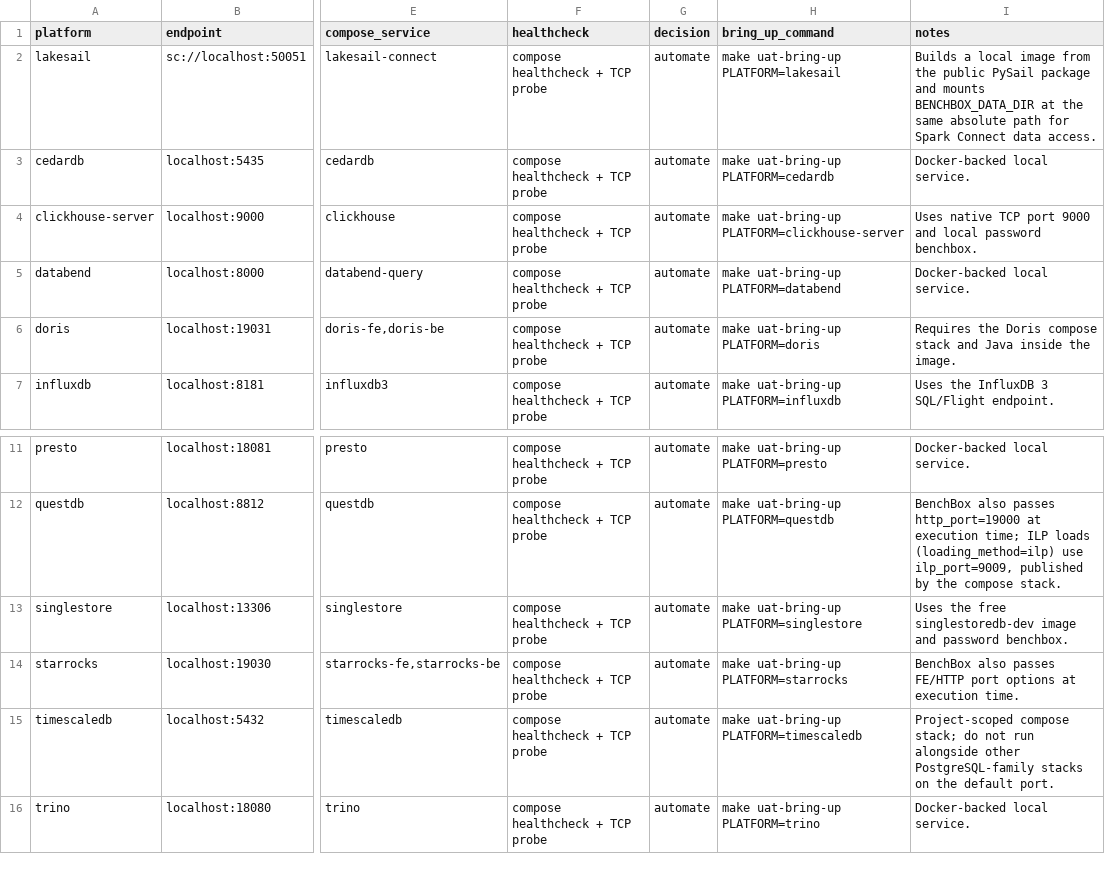
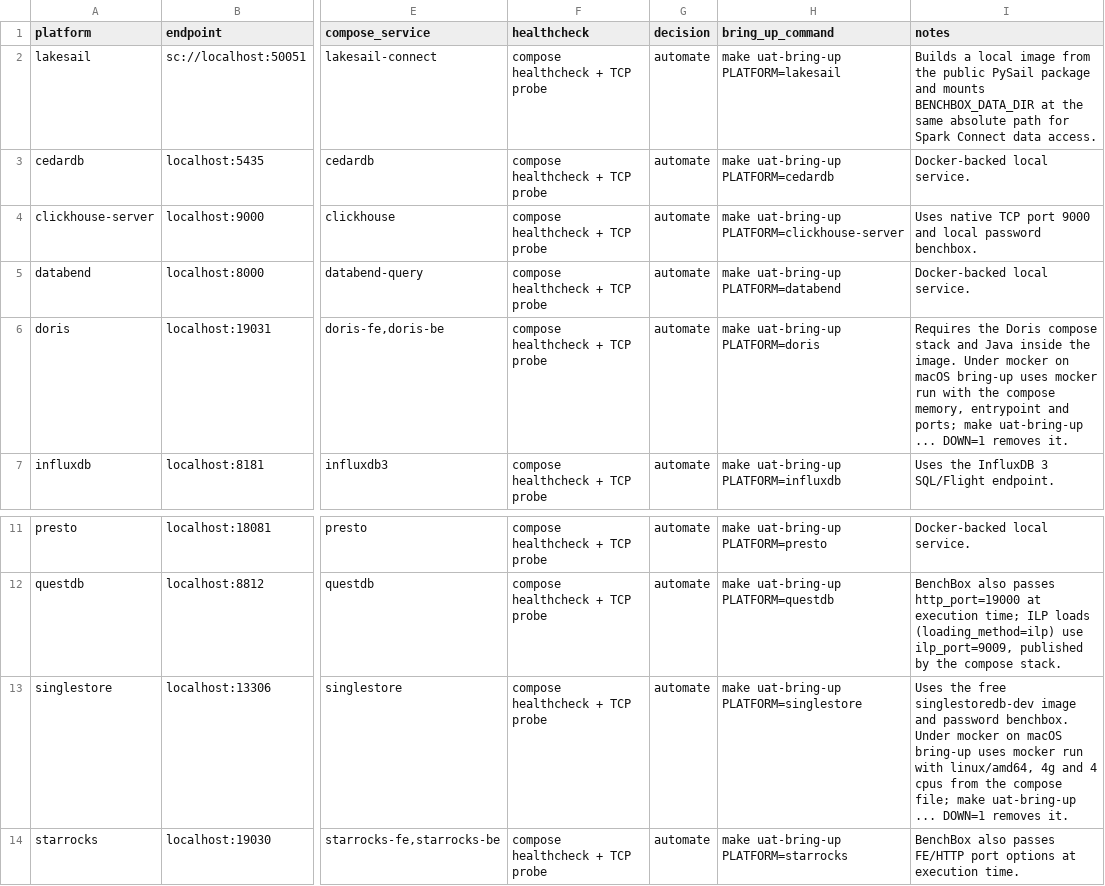
Before and after one commit to BenchBox-dev/benchbox, a TSV file: docs/operations/local-platform-provisioning.tsv, drawn as a sheet; only a part is shown, gaps mark what is left out; the shorter side is filled out with more unchanged rows; the diff names each change by its address in the sheet, - before the commit and + after, or states it on an @@ line.

Commit message:
feat(uat): launch the Doris and SingleStore stacks with mocker run so bring-up applies their memory, platform and entrypoint

```diff
--- a/docs/operations/local-platform-provisioning.tsv
+++ b/docs/operations/local-platform-provisioning.tsv
-I6 (notes): …the image.
+I6 (notes): …the image. Under mocker on macOS bring-up uses mocker run with the compose memory, entrypoint and ports; make uat-bring-up ... DOWN=1 removes it.
-I13 (notes): …password benchbox.
+I13 (notes): …password benchbox. Under mocker on macOS bring-up uses mocker run with linux/amd64, 4g and 4 cpus from the compose file; make uat-bring-up ... DOWN=1 removes it.
```
Also changed, not shown: 11 other files.
